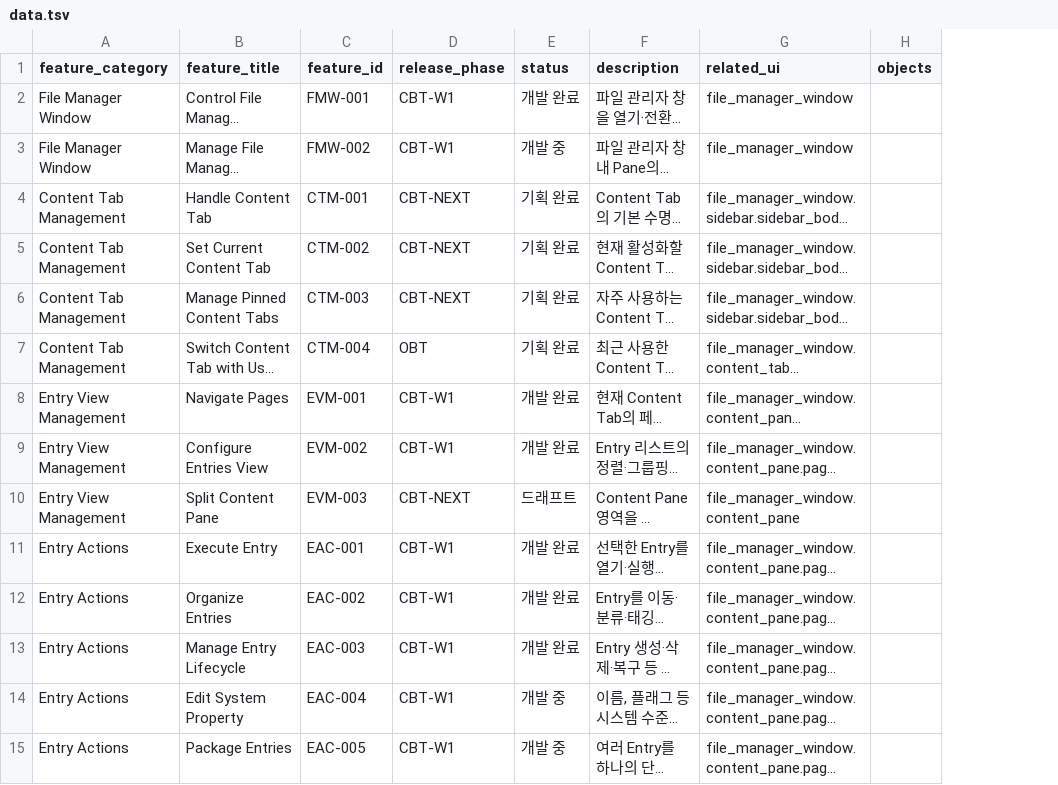
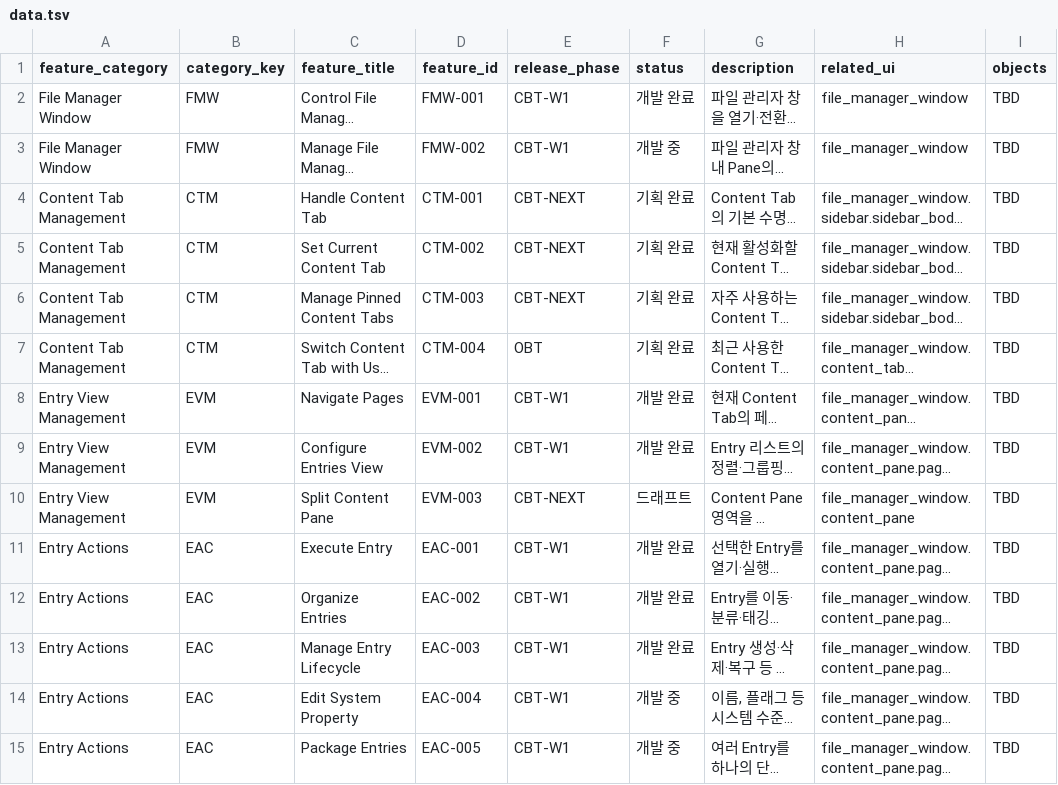
Before and after one commit to voyager-labs/VoyagerSwiftACP, a TSV file: 04_FEATURE_INVENTORY/FEATURES/data.tsv, drawn as a sheet; only a part is shown; long unchanged cells end in …; addresses are those after the commit; the diff covers the shown part only; the diff names each change by its address in the sheet, - before the commit and + after, or states it on an @@ line.

Commit message:
IA/Feature Inventory 시트 스키마·TSV 정리\n- FEATURES에 category_key 추가 및 FEATURE_CATEGORIES 참조 정합성 반영\n- INTERACTIONS에 interaction_id 도입 및 PK 지정\n- MENUS/WINDOW_STRUCTURE 포함 TSV 포맷 및 값 표준화(-/TBD)

```diff
--- a/04_FEATURE_INVENTORY/FEATURES/data.tsv
+++ b/04_FEATURE_INVENTORY/FEATURES/data.tsv
+column B (category_key), rows 2-15: FMW | FMW | CTM | CTM | CTM | CTM | EVM | EVM | EVM | EAC | EAC | EAC | EAC | EAC
-I2:I15 (objects): (empty)
+I2:I15 (objects): TBD
```
Also changed, not shown: 1 added row, 1 removed row and 157 edited cells elsewhere in this file, 03_INFORMATION_ARCHITECTURE/WINDOW_STRUCTURE/data.tsv, 3 other files.
